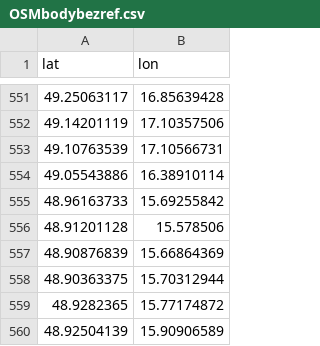
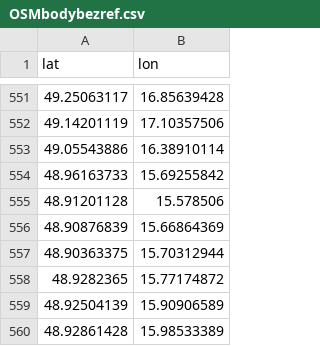
Before and after one commit to RichMar/BZ, a CSV file: OSMbodybezref.csv, drawn as a sheet; only a part is shown, gaps mark what is left out; the shorter side is filled out with more unchanged rows; the diff names each change by its address in the sheet, - before the commit and + after, or states it on an @@ line.

```diff
--- a/OSMbodybezref.csv
+++ b/OSMbodybezref.csv
-row 553: 49.10763539 | 17.10566731
```
Also changed, not shown: enc-OSMchybejicibody.csv, statistika.csv, 4 other files.
